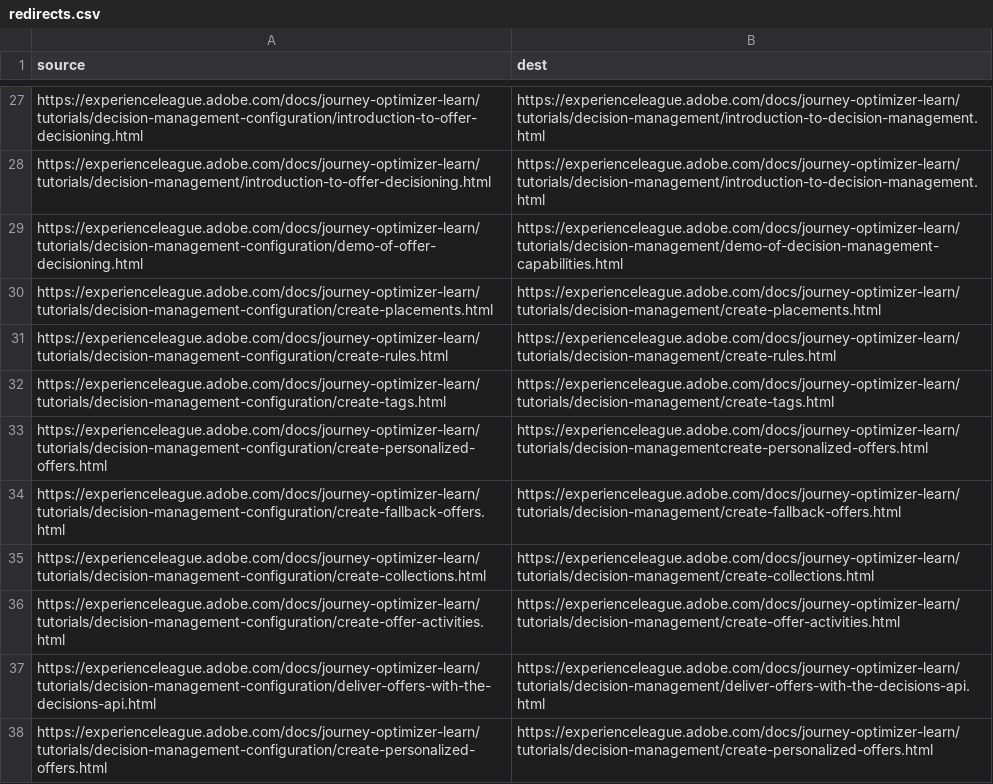
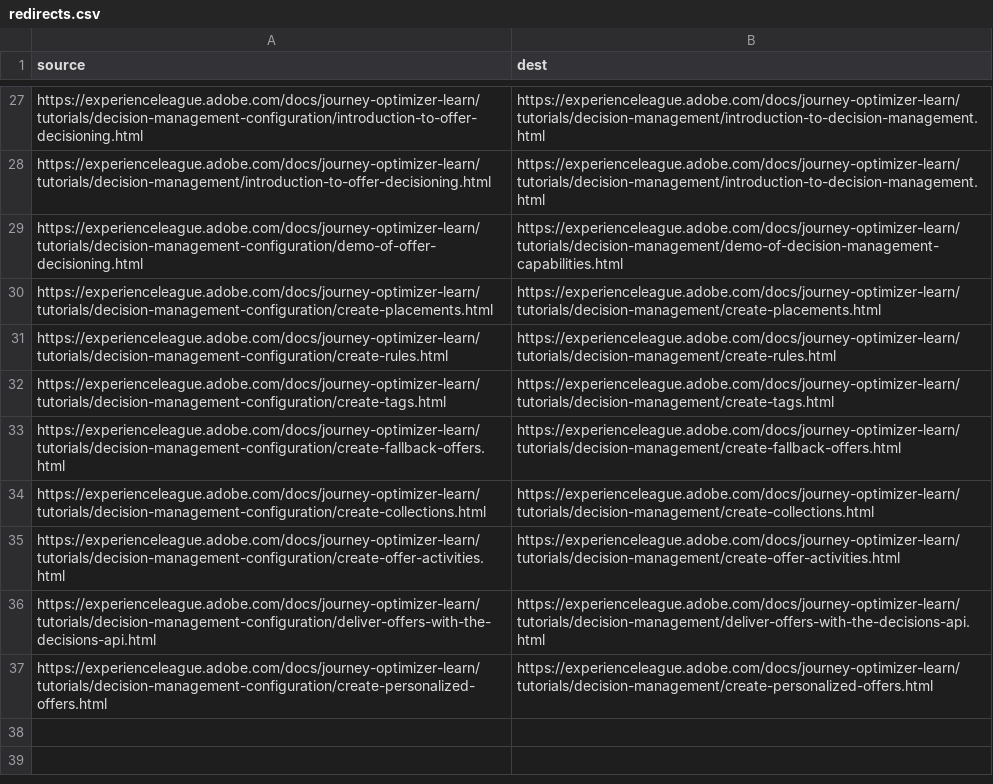
Before and after one commit to AdobeDocs/journey-optimizer-learn.zh-Hant, a CSV file: redirects.csv, drawn as a sheet; only a part is shown, gaps mark what is left out; the diff names each change by its address in the sheet, - before the commit and + after, or states it on an @@ line.

Commit message:
Synced non localizable files from repo .

```diff
--- a/redirects.csv
+++ b/redirects.csv
-row 33: https://experienceleague.adobe.com/docs/journey-optimizer-learn/tutorials/decision-management-configuration/create-personalized-offers.html | https://experienceleague.adobe.com/docs/journey-optimizer-learn/tutorials/decision-managementcreate-personalized-offers.html
```
